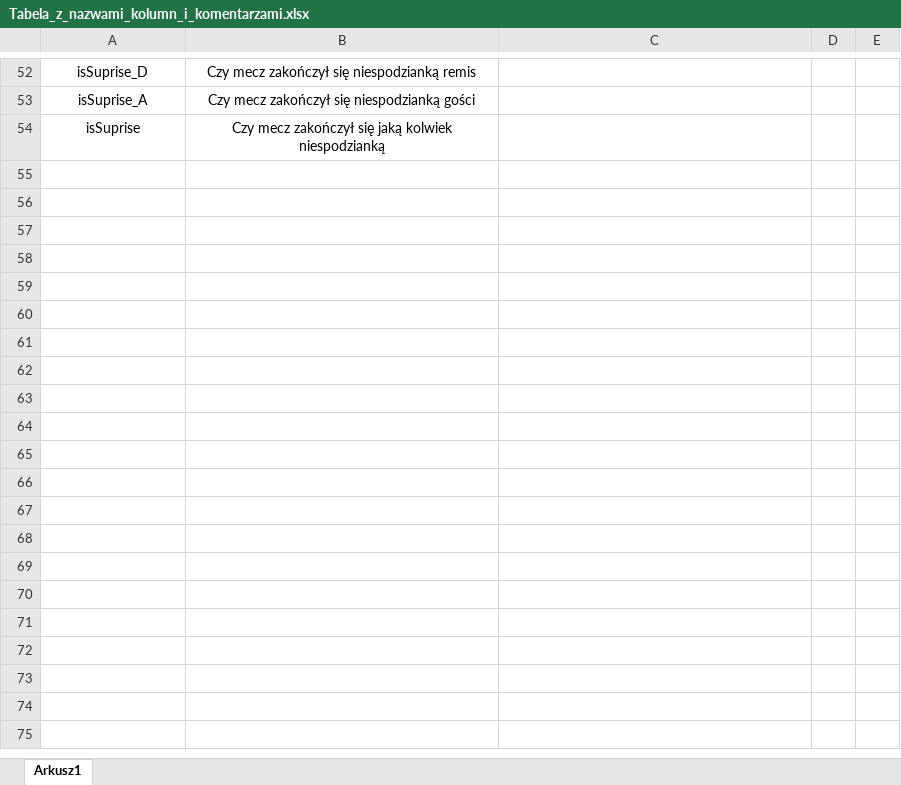
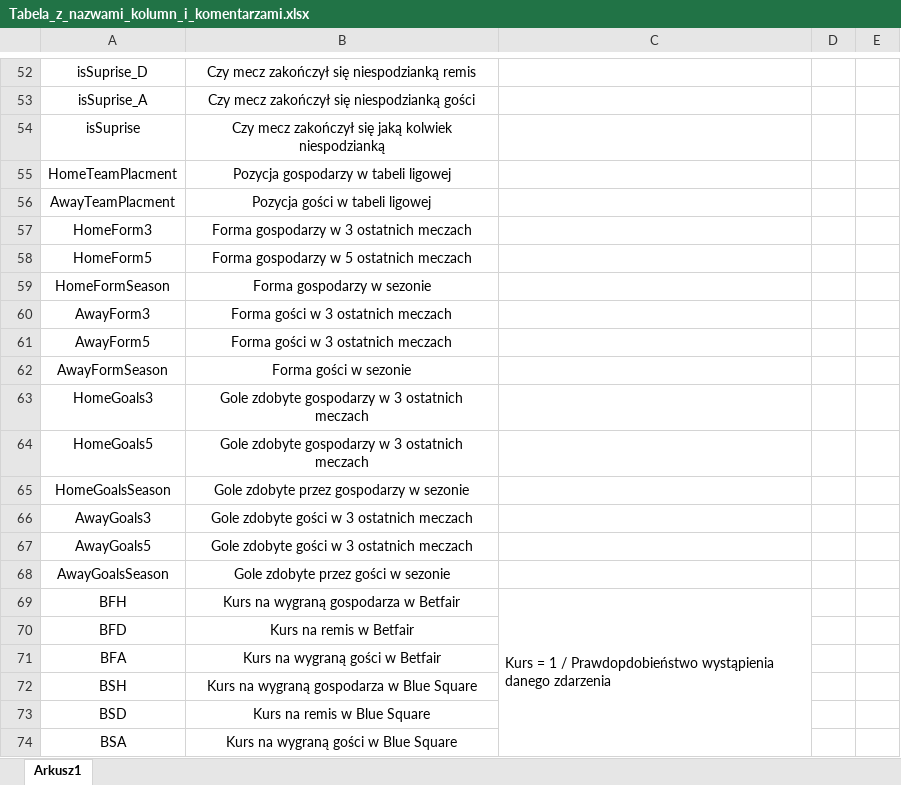
Before and after one commit to Aleksoooxd/IPZ-Pewniaczki, an Excel workbook: Docs/Tabela_z_nazwami_kolumn_i_komentarzami.xlsx, sheet Arkusz1, drawn as a sheet; only a part is shown, gaps mark what is left out; values as stored, in another font and other column widths than the file's, no borders; the diff covers the shown part only; the diff names each change by its address in the sheet, - before the commit and + after, or states it on an @@ line.

Commit message:
Poprawki/aktulizacje w Dokumentacij

```diff
--- a/Docs/Tabela_z_nazwami_kolumn_i_komentarzami.xlsx (sheet Arkusz1)
+++ b/Docs/Tabela_z_nazwami_kolumn_i_komentarzami.xlsx (sheet Arkusz1)
+row 55: HomeTeamPlacment | Pozycja gospodarzy w tabeli ligowej
+row 56: AwayTeamPlacment | Pozycja gości w tabeli ligowej
+row 57: HomeForm3 | Forma gospodarzy w 3 ostatnich meczach
+row 58: HomeForm5 | Forma gospodarzy w 5 ostatnich meczach
+row 59: HomeFormSeason | Forma gospodarzy w sezonie
+row 60: AwayForm3 | Forma gości w 3 ostatnich meczach
+row 61: AwayForm5 | Forma gości w 3 ostatnich meczach
+row 62: AwayFormSeason | Forma gości w sezonie
+row 63: HomeGoals3 | Gole zdobyte gospodarzy w 3 ostatnich meczach
+row 64: HomeGoals5 | Gole zdobyte gospodarzy w 3 ostatnich meczach
+row 65: HomeGoalsSeason | Gole zdobyte przez gospodarzy w sezonie
+row 66: AwayGoals3 | Gole zdobyte gości w 3 ostatnich meczach
+row 67: AwayGoals5 | Gole zdobyte gości w 3 ostatnich meczach
+row 68: AwayGoalsSeason | Gole zdobyte przez gości w sezonie
+row 69: BFH | Kurs na wygraną gospodarza w Betfair | Kurs = 1 / Prawdopdobieństwo wystąpienia danego zdarzenia
+row 70: BFD | Kurs na remis w Betfair
+row 71: BFA | Kurs na wygraną gości w Betfair
+row 72: BSH | Kurs na wygraną gospodarza w Blue Square
+row 73: BSD | Kurs na remis w Blue Square
+row 74: BSA | Kurs na wygraną gości w Blue Square
```
Also changed, not shown: 18 added rows and 1 edited cell elsewhere in this sheet.
